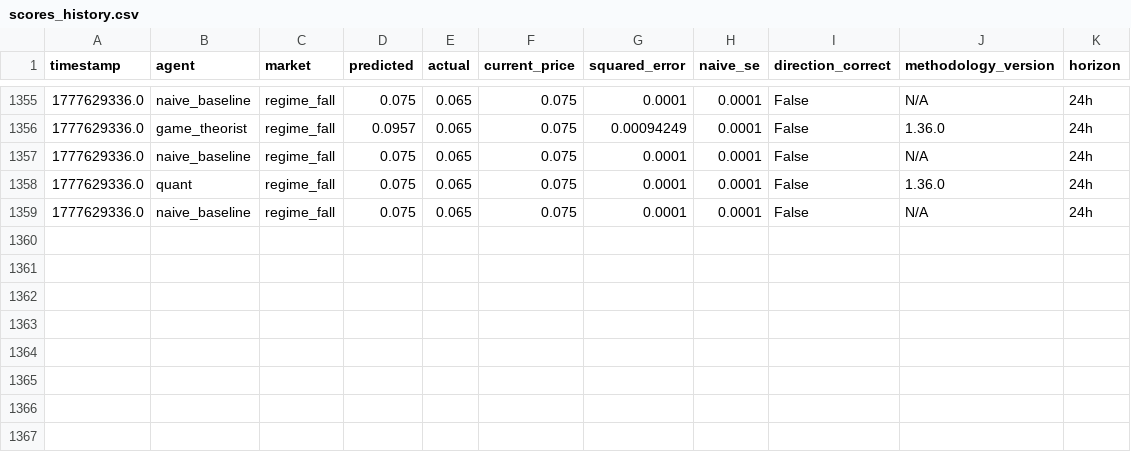
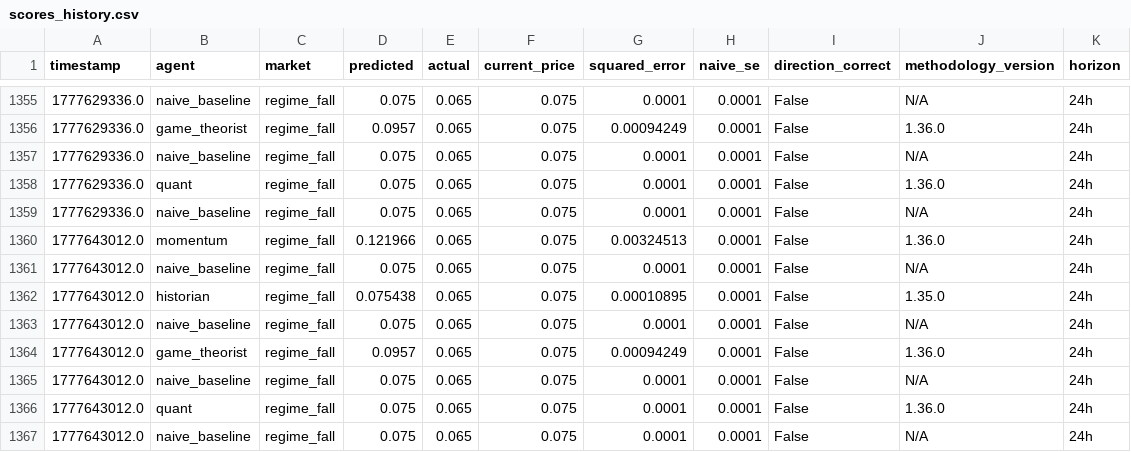
Before and after one commit to pairie-koh/Oracle-Labs-V2, a CSV file: scores_history.csv, drawn as a sheet; only a part is shown, gaps mark what is left out; the diff names each change by its address in the sheet, - before the commit and + after, or states it on an @@ line.

```diff
--- a/scores_history.csv
+++ b/scores_history.csv
+row 1360: 1777643012.0 | momentum | regime_fall | 0.121966 | 0.065 | 0.075 | 0.00324513 | 0.0001 | False | 1.36.0 | 24h
+row 1361: 1777643012.0 | naive_baseline | regime_fall | 0.075 | 0.065 | 0.075 | 0.0001 | 0.0001 | False | N/A | 24h
+row 1362: 1777643012.0 | historian | regime_fall | 0.075438 | 0.065 | 0.075 | 0.00010895 | 0.0001 | False | 1.35.0 | 24h
+row 1363: 1777643012.0 | naive_baseline | regime_fall | 0.075 | 0.065 | 0.075 | 0.0001 | 0.0001 | False | N/A | 24h
+row 1364: 1777643012.0 | game_theorist | regime_fall | 0.0957 | 0.065 | 0.075 | 0.00094249 | 0.0001 | False | 1.36.0 | 24h
+row 1365: 1777643012.0 | naive_baseline | regime_fall | 0.075 | 0.065 | 0.075 | 0.0001 | 0.0001 | False | N/A | 24h
+row 1366: 1777643012.0 | quant | regime_fall | 0.075 | 0.065 | 0.075 | 0.0001 | 0.0001 | False | 1.36.0 | 24h
+row 1367: 1777643012.0 | naive_baseline | regime_fall | 0.075 | 0.065 | 0.075 | 0.0001 | 0.0001 | False | N/A | 24h
```
Also changed, not shown: price_history/prices.csv, 21 other files.
